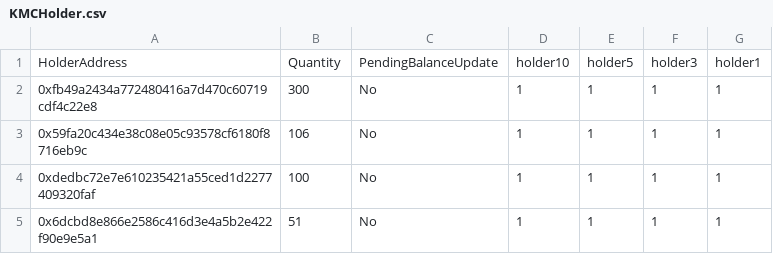
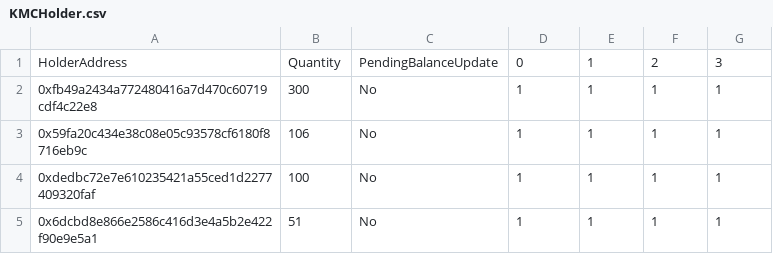
Before and after one commit to HayattiQ/KMCSBT, a CSV file: contract/scripts/KMCHolder.csv, drawn as a sheet; only a part is shown.

```diff
--- a/contract/scripts/KMCHolder.csv
+++ b/contract/scripts/KMCHolder.csv
@@ -1,2 +1,2 @@
-HolderAddress,Quantity,PendingBalanceUpdate,holder10,holder5,holder3,holder1
+HolderAddress,Quantity,PendingBalanceUpdate,0,1,2,3
 0xfb49a2434a772480416a7d470c60719cdf4c22e8,300,No,1,1,1,1
```
Also changed, not shown: 4 other files.
